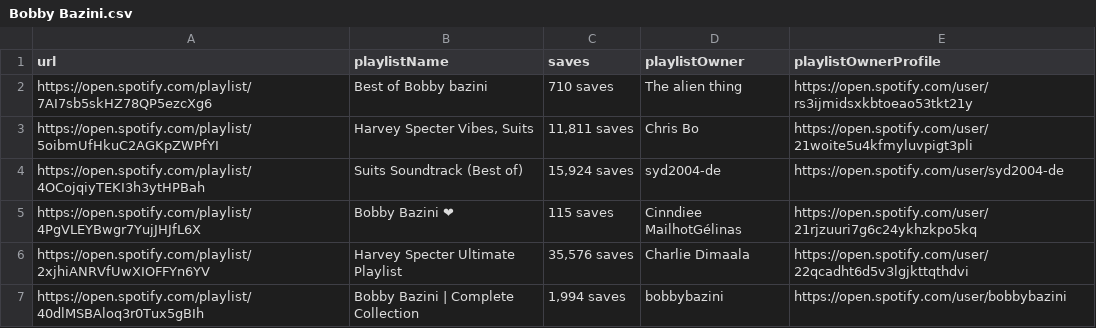
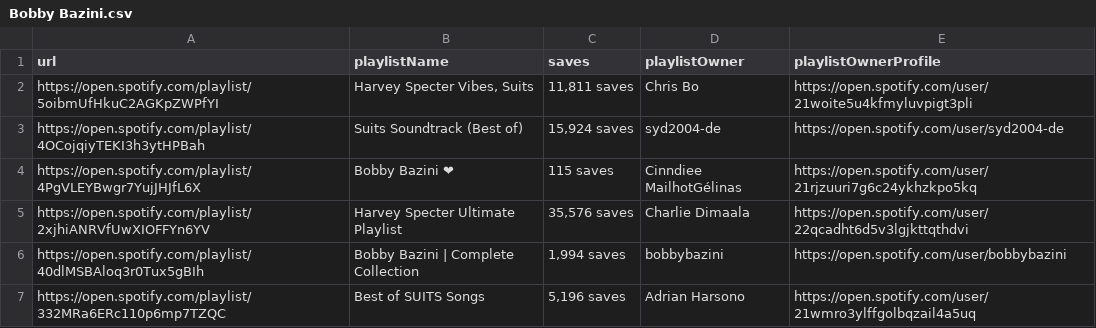
Before and after one commit to benhichem/Spotify_PlayListScraper, a CSV file: csvs/Bobby Bazini.csv, drawn as a sheet; only a part is shown; the shorter side is filled out with more unchanged rows; the diff names each change by its address in the sheet, - before the commit and + after, or states it on an @@ line.

```diff
--- a/csvs/Bobby Bazini.csv
+++ b/csvs/Bobby Bazini.csv
-row 2: https://open.spotify.com/playlist/7AI7sb5skHZ78QP5ezcXg6 | Best of Bobby bazini | 710 saves | The alien thing | https://open.spotify.com/user/rs3ijmidsxkbtoeao53tkt21y
```
Also changed, not shown: 1 other file.
